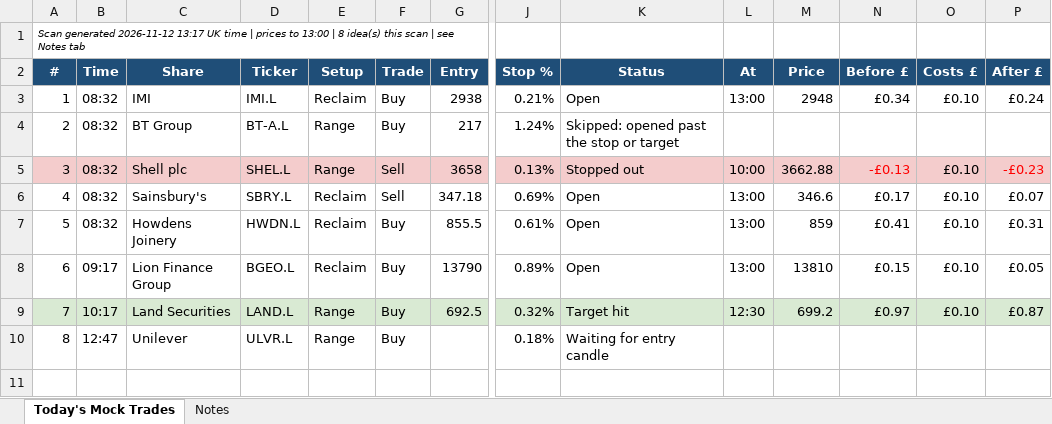
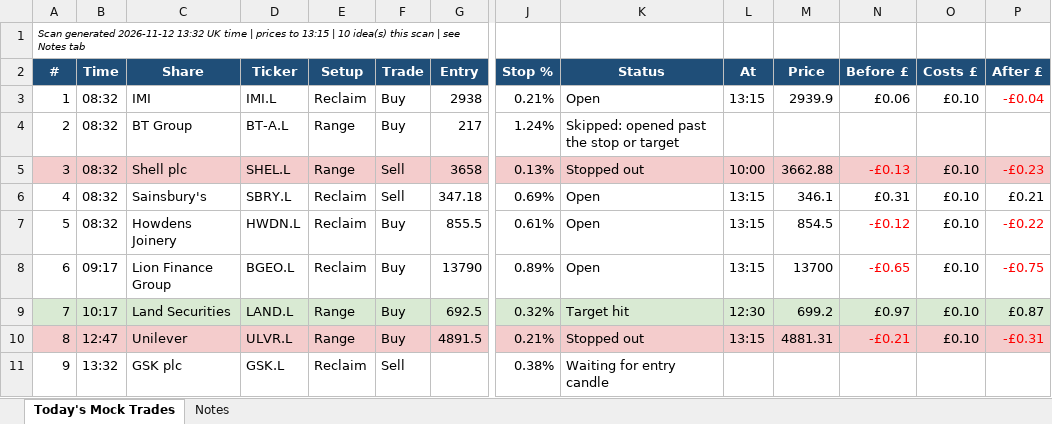
Before and after one commit to philwright210458-blip/ftse-trader, an Excel workbook: ftse_scan_latest.xlsx, sheet Today's Mock Trades, drawn as a sheet; only a part is shown, gaps mark what is left out; values as stored, in another font and other column widths than the file's, no borders; rows hold the shown columns only; the diff covers the shown part only; the diff names each change by its address in the sheet, - before the commit and + after, or states it on an @@ line.

```diff
--- a/ftse_scan_latest.xlsx (sheet Today's Mock Trades)
+++ b/ftse_scan_latest.xlsx (sheet Today's Mock Trades)
@@ column A (#) renumbered in row 1 @@
-L3 (At): 13:00
+L3 (At): 13:15
-M3 (Price): 2948
+M3 (Price): 2939.9
-N3 (Before £): £0.34
+N3 (Before £): £0.06
-P3 (After £): £0.24
+P3 (After £): -£0.04
-P3 text colour: black
+P3 text colour: #FF0000
-L6:L8 (At): 13:00
+L6:L8 (At): 13:15
-M6 (Price): 346.6
+M6 (Price): 346.1
-N6 (Before £): £0.17
+N6 (Before £): £0.31
-P6 (After £): £0.07
+P6 (After £): £0.21
-M7 (Price): 859
+M7 (Price): 854.5
-N7 (Before £): £0.41
+N7 (Before £): -£0.12
-N7:N8 text colour: black
+N7:N8 text colour: #FF0000
-P7 (After £): £0.31
+P7 (After £): -£0.22
-P7:P8 text colour: black
+P7:P8 text colour: #FF0000
-M8 (Price): 13810
+M8 (Price): 13700
-N8 (Before £): £0.15
+N8 (Before £): -£0.65
-P8 (After £): £0.05
+P8 (After £): -£0.75
-A10:P10 fill: none
+A10:P10 fill: #F4CCCC
-G10 (Entry): (empty)
+G10 (Entry): 4891.5
-J10 (Stop %): 0.18%
+J10 (Stop %): 0.21%
-K10 (Status): Waiting for entry candle
+K10 (Status): Stopped out
-L10 (At): (empty)
+L10 (At): 13:15
-M10 (Price): (empty)
+M10 (Price): 4881.31
-N10 (Before £): (empty)
+N10 (Before £): -£0.21
-O10 (Costs £): (empty)
+O10 (Costs £): £0.10
-P10 (After £): (empty)
+P10 (After £): -£0.31
+row 11: 9 | 13:32 | GSK plc | GSK.L | Reclaim | Sell |  | 0.38% | Waiting for entry candle
```
Also changed, not shown: cell formats elsewhere in this sheet, 3 other files.
